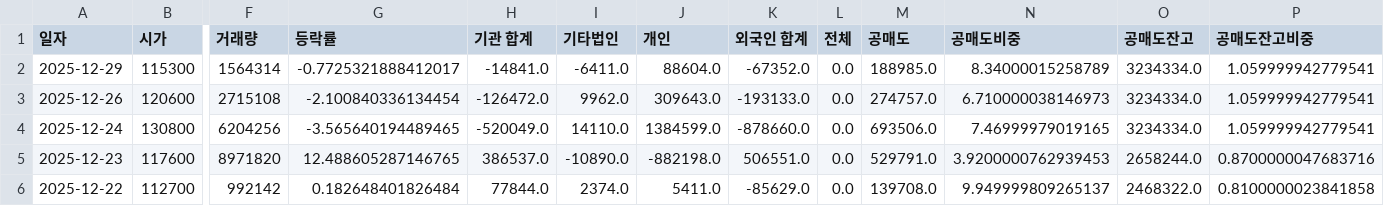
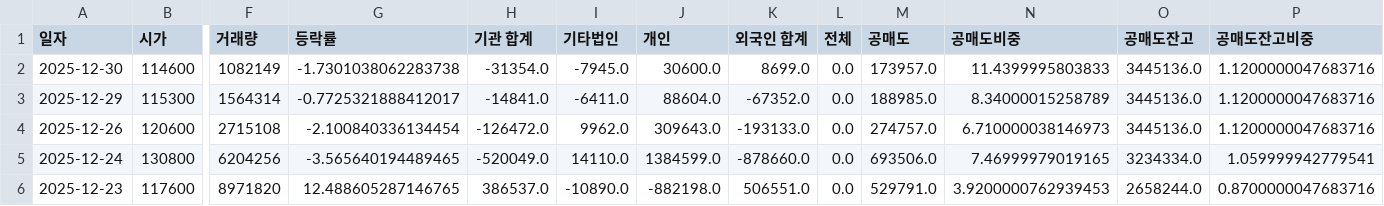
Before and after one commit to ccyun95/Shipbuilding_hevy_defense_industry_work, a CSV file: data/Hanwha_Ocean_042660_stock_data.csv, drawn as a sheet; only a part is shown, gaps mark what is left out; the shorter side is filled out with more unchanged rows; addresses are those after the commit; rows hold the shown columns only; the diff names each change by its address in the sheet, - before the commit and + after, or states it on an @@ line.

```diff
--- a/data/Hanwha_Ocean_042660_stock_data.csv
+++ b/data/Hanwha_Ocean_042660_stock_data.csv
+row 2: 2025-12-30 | 114600 | 1082149 | -1.7301038062283738 | -31354.0 | -7945.0 | 30600.0 | 8699.0 | 0.0 | 173957.0 | 11.4399995803833 | 3445136.0 | 1.1200000047683716
-O3:O4 (공매도잔고): 3234334.0
+O3:O4 (공매도잔고): 3445136.0
-P3:P4 (공매도잔고비중): 1.059999942779541
+P3:P4 (공매도잔고비중): 1.1200000047683716
```
Also changed, not shown: data/DS_Finetec_033500_stock_data.csv, data/HD_Hyundai_Heavy_Industries_329180_stock_data.csv, 12 other files.
